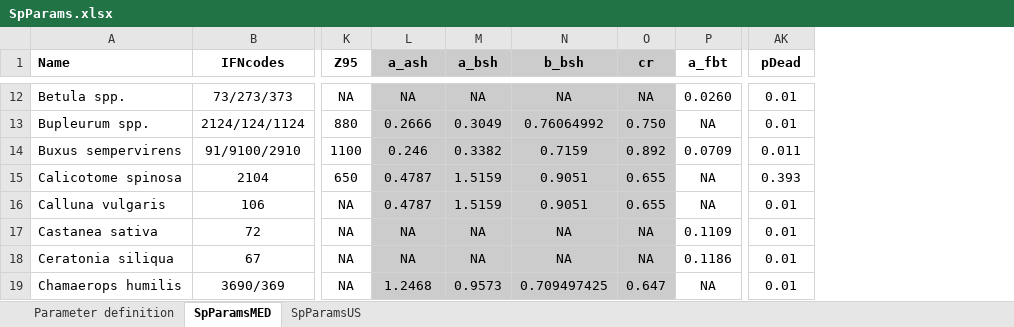
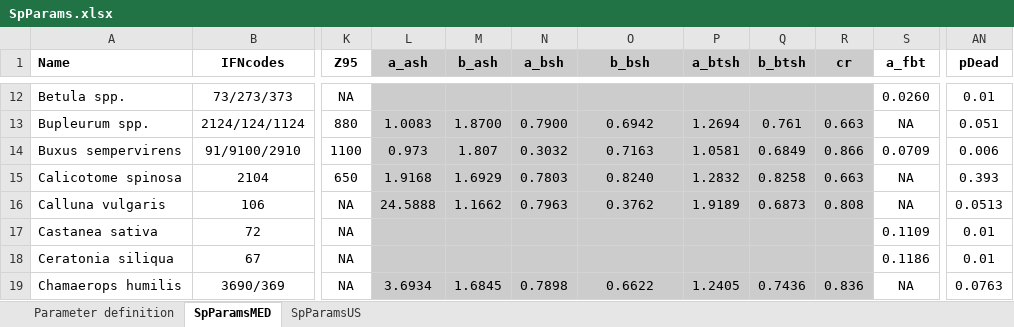
Before and after one commit to emf-creaf/medfate, an Excel workbook: data-raw/SpParams.xlsx, sheet SpParamsMED, drawn as a sheet; only a part is shown, gaps mark what is left out; values as stored, in another font and other column widths than the file's, no borders; addresses are those after the commit; the diff covers the shown part only; the diff names each change by its address in the sheet, - before the commit and + after, or states it on an @@ line.

```diff
--- a/data-raw/SpParams.xlsx (sheet SpParamsMED)
+++ b/data-raw/SpParams.xlsx (sheet SpParamsMED)
+column M (b_ash), rows 13-19: 1.8700 | 1.807 | 1.6929 | 1.1662 |  |  | 1.6845
+column P (a_btsh), rows 13-19: 1.2694 | 1.0581 | 1.2832 | 1.9189 |  |  | 1.2405
+column Q (b_btsh), rows 13-19: 0.761 | 0.6849 | 0.8258 | 0.6873 |  |  | 0.7436
-L12 (a_ash): NA
+L12 (a_ash): (empty)
-N12 (a_bsh): NA
+N12 (a_bsh): (empty)
-O12 (b_bsh): NA
+O12 (b_bsh): (empty)
-R12 (cr): NA
+R12 (cr): (empty)
-L13 (a_ash): 0.2666
+L13 (a_ash): 1.0083
-N13 (a_bsh): 0.3049
+N13 (a_bsh): 0.7900
-O13 (b_bsh): 0.76064992
+O13 (b_bsh): 0.6942
-R13 (cr): 0.750
+R13 (cr): 0.663
-AN13 (pDead): 0.01
+AN13 (pDead): 0.051
-L14 (a_ash): 0.246
+L14 (a_ash): 0.973
-N14 (a_bsh): 0.3382
+N14 (a_bsh): 0.3032
-O14 (b_bsh): 0.7159
+O14 (b_bsh): 0.7163
-R14 (cr): 0.892
+R14 (cr): 0.866
-AN14 (pDead): 0.011
+AN14 (pDead): 0.006
-L15 (a_ash): 0.4787
+L15 (a_ash): 1.9168
-N15 (a_bsh): 1.5159
+N15 (a_bsh): 0.7803
-O15 (b_bsh): 0.9051
+O15 (b_bsh): 0.8240
-R15 (cr): 0.655
+R15 (cr): 0.663
-L16 (a_ash): 0.4787
+L16 (a_ash): 24.5888
-N16 (a_bsh): 1.5159
+N16 (a_bsh): 0.7963
-O16 (b_bsh): 0.9051
+O16 (b_bsh): 0.3762
-R16 (cr): 0.655
+R16 (cr): 0.808
-AN16 (pDead): 0.01
+AN16 (pDead): 0.0513
-L17:L18 (a_ash): NA
+L17:L18 (a_ash): (empty)
-N17:N18 (a_bsh): NA
+N17:N18 (a_bsh): (empty)
-O17:O18 (b_bsh): NA
+O17:O18 (b_bsh): (empty)
-R17:R18 (cr): NA
+R17:R18 (cr): (empty)
-L19 (a_ash): 1.2468
+L19 (a_ash): 3.6934
-N19 (a_bsh): 0.9573
+N19 (a_bsh): 0.7898
-O19 (b_bsh): 0.709497425
+O19 (b_bsh): 0.6622
-R19 (cr): 0.647
+R19 (cr): 0.836
-AN19 (pDead): 0.01
+AN19 (pDead): 0.0763
```
Also changed, not shown: 363 edited cells elsewhere in this sheet, 10 other files.
